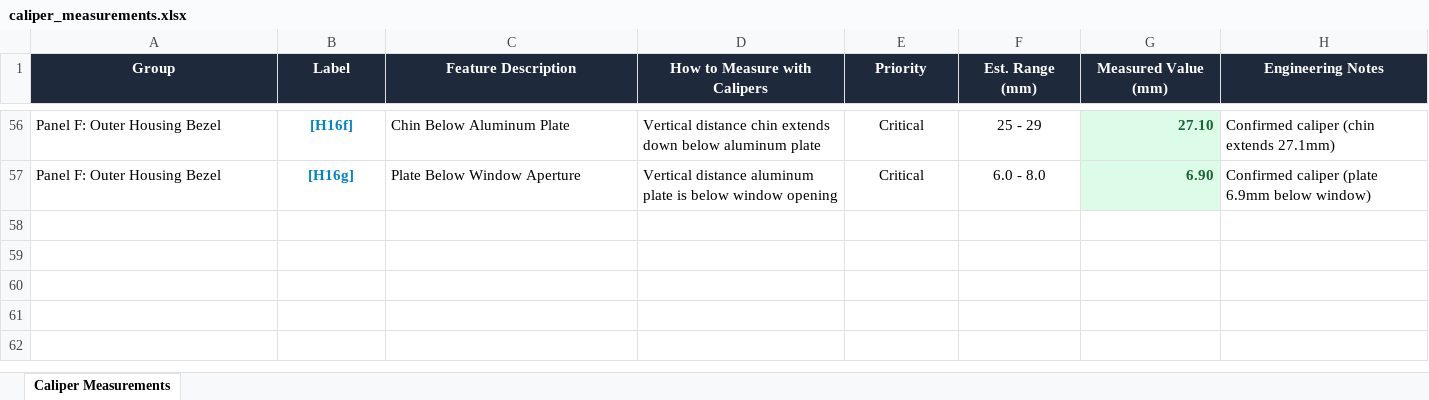
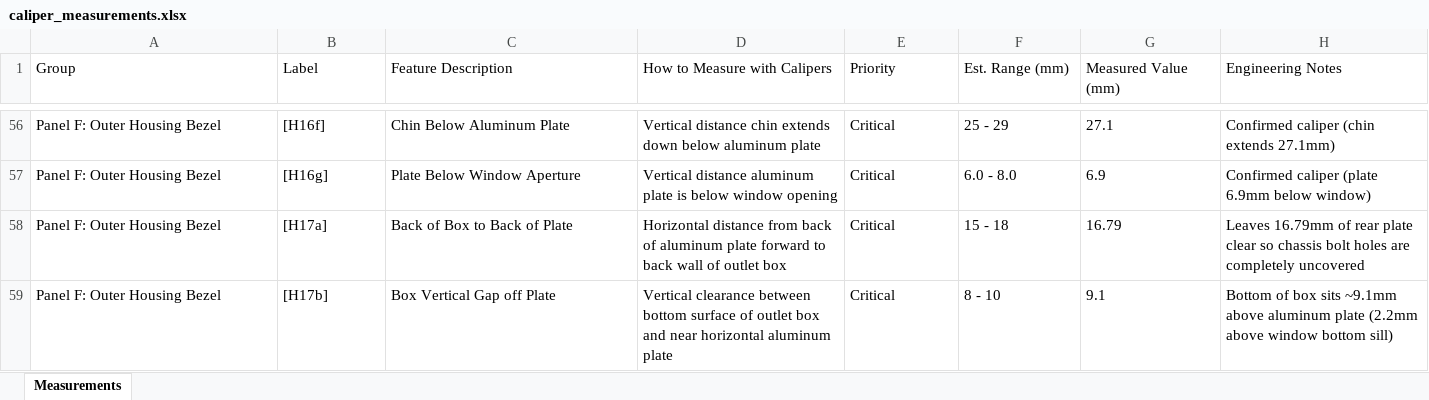
Before and after one commit to elliotmartin92/hv_lock, an Excel workbook: caliper_measurements.xlsx, sheet Measurements, drawn as a sheet; only a part is shown, gaps mark what is left out; values as stored, in another font and other column widths than the file's, no borders; the diff covers the shown part only; the diff names each change by its address in the sheet, - before the commit and + after, or states it on an @@ line.

Commit message:
Update mated assembly with physical caliper clearances: H17a (16.79mm back-of-box offset) and H17b (9.10mm vertical gap off plate)

```diff
--- a/caliper_measurements.xlsx (sheet Measurements)
+++ b/caliper_measurements.xlsx (sheet Measurements)
-sheet tab: Caliper Measurements
+sheet tab: Measurements
@@ A1:H1 alignment: center → left, bold: on → off, fill: #1E293B → none, text colour: #FFFFFF → black @@
@@ B56:B57 alignment: center → left, bold: on → off, text colour: #0284C7 → black @@
-E56:F57 alignment: center
+E56:F57 alignment: left
@@ G56:G57 fill: #DCFCE7 → none, bold: on → off, text colour: #166534 → black, alignment: right → left @@
-G56 (Measured Value (mm)): 27.10
+G56 (Measured Value (mm)): 27.1
-G57 (Measured Value (mm)): 6.90
+G57 (Measured Value (mm)): 6.9
+row 58: Panel F: Outer Housing Bezel | [H17a] | Back of Box to Back of Plate | Horizontal distance from back of aluminum plate forward to back wall of outlet box | Critical | 15 - 18 | 16.79 | Leaves 16.79mm of rear plate clear so chassis bolt holes are completely uncovered
+row 59: Panel F: Outer Housing Bezel | [H17b] | Box Vertical Gap off Plate | Vertical clearance between bottom surface of outlet box and near horizontal aluminum plate | Critical | 8 - 10 | 9.1 | Bottom of box sits ~9.1mm above aluminum plate (2.2mm above window bottom sill)
```
Also changed, not shown: 31 edited cells and cell formats elsewhere in this sheet, 9 other files.
